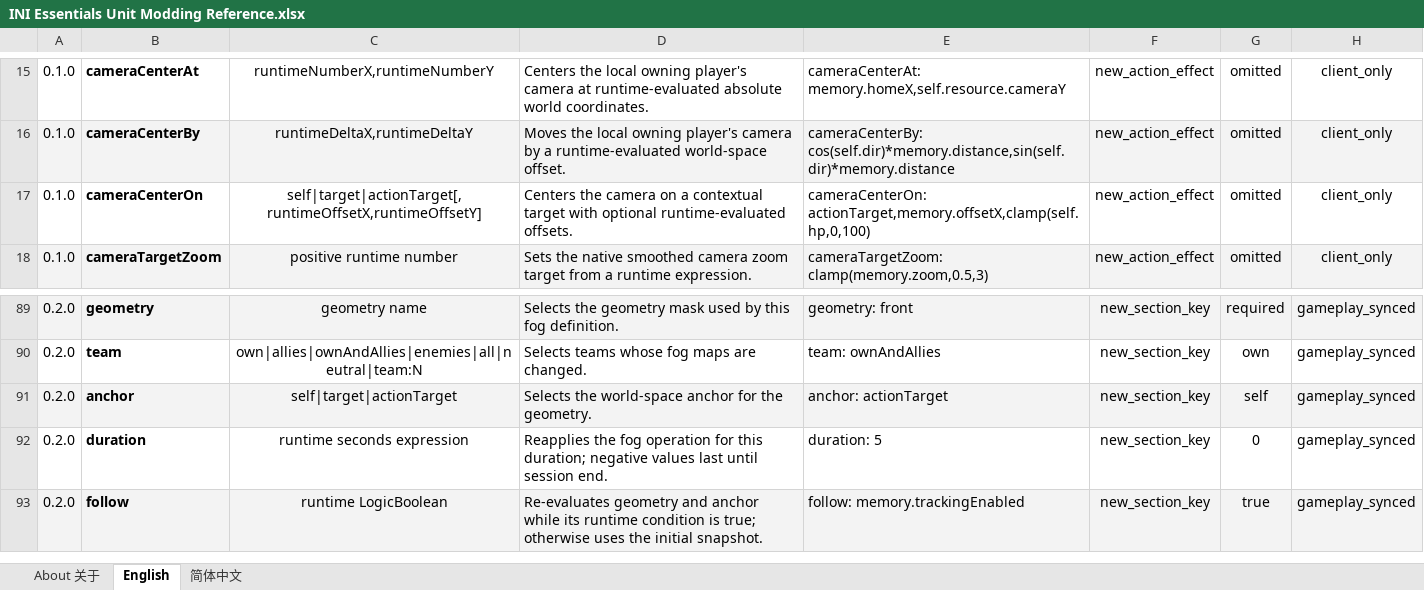
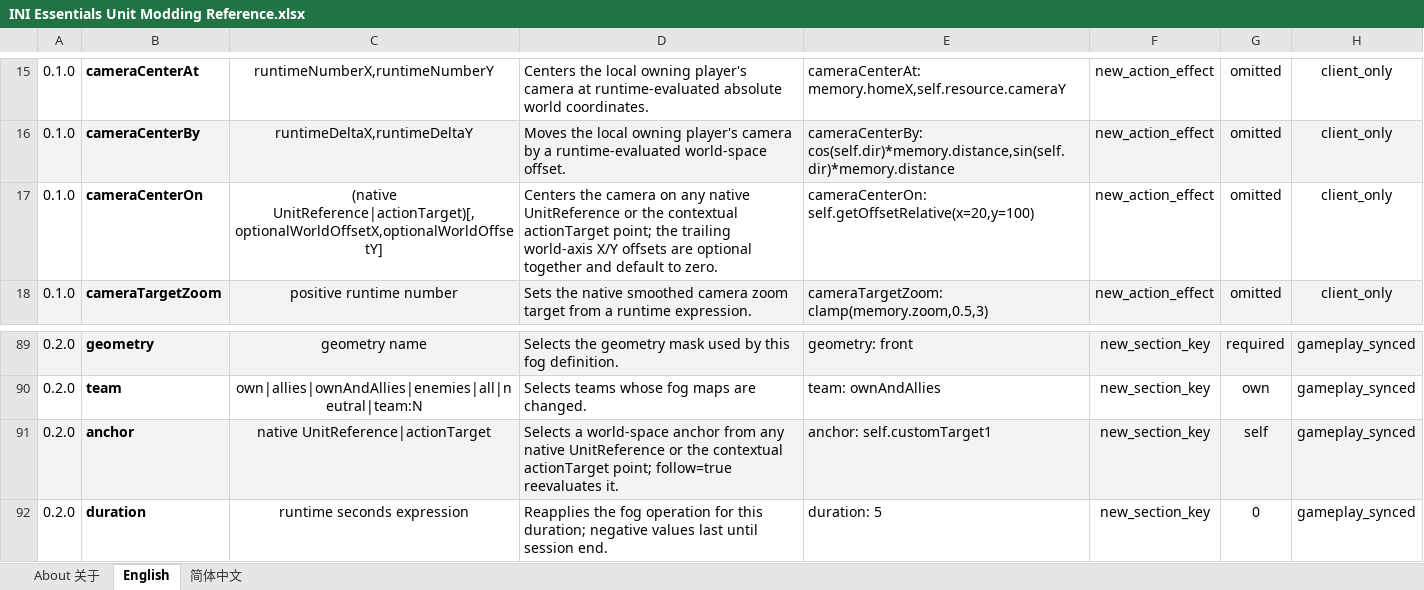
Before and after one commit to DXENDBucket/Rusted-Fabric-Loader, an Excel workbook: official-mods/ini-essentials/docs/INI Essentials Unit Modding Reference.xlsx, sheet English, drawn as a sheet; only a part is shown, gaps mark what is left out; the shorter side is filled out with more unchanged rows; values as stored, in another font and other column widths than the file's, no borders; charts and pictures not drawn; the diff names each change by its address in the sheet, - before the commit and + after, or states it on an @@ line.

Commit message:
Support native unit references in INI targets

```diff
--- a/official-mods/ini-essentials/docs/INI Essentials Unit Modding Reference.xlsx (sheet English)
+++ b/official-mods/ini-essentials/docs/INI Essentials Unit Modding Reference.xlsx (sheet English)
-C17: self|target|actionTarget[,runtimeOffsetX,runtimeOffsetY]
+C17: (native UnitReference|actionTarget)[,optionalWorldOffsetX,optionalWorldOffsetY]
-D17: …camera on a contextual target with optional runtime-evaluated offsets.
+D17: …camera on any native UnitReference or the contextual actionTarget point; the trailing world-axis X/Y offsets are optional together and default to zero.
-E17: cameraCenterOn: actionTarget,memory.offsetX,clamp(self.hp,0,100)
+E17: cameraCenterOn: self.getOffsetRelative(x=20,y=100)
-C91: self|target|actionTarget
+C91: native UnitReference|actionTarget
-D91: Selects the world-space anchor for the geometry.
+D91: Selects a world-space anchor from any native UnitReference or the contextual actionTarget point; follow=true reevaluates it.
-E91: anchor: actionTarget
+E91: anchor: self.customTarget1
```
Also changed, not shown: sheet 简体中文, charts or pictures, 14 other files.
